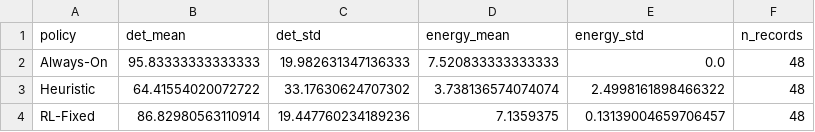
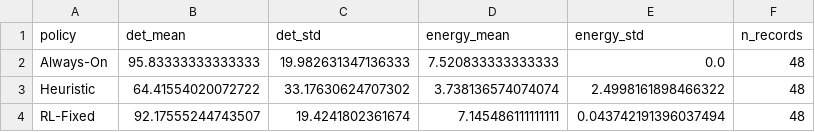
Before and after one commit to oussamaElallam/energy-aware-sensing-rl, a CSV file: mitbih_summary.csv, drawn as a sheet.

```diff
--- a/mitbih_summary.csv
+++ b/mitbih_summary.csv
@@ -3,2 +3,2 @@ Always-On,95.83333333333333,19.982631347136333,7.520833333333333,0.0,48
 Heuristic,64.41554020072722,33.17630624707302,3.738136574074074,2.4998161898466322,48
-RL-Fixed,86.82980563110914,19.447760234189236,7.1359375,0.13139004659706457,48
+RL-Fixed,92.17555244743507,19.4241802361674,7.145486111111111,0.043742191396037494,48
```
Also changed, not shown: mitbih_results.csv, 2 other files.
